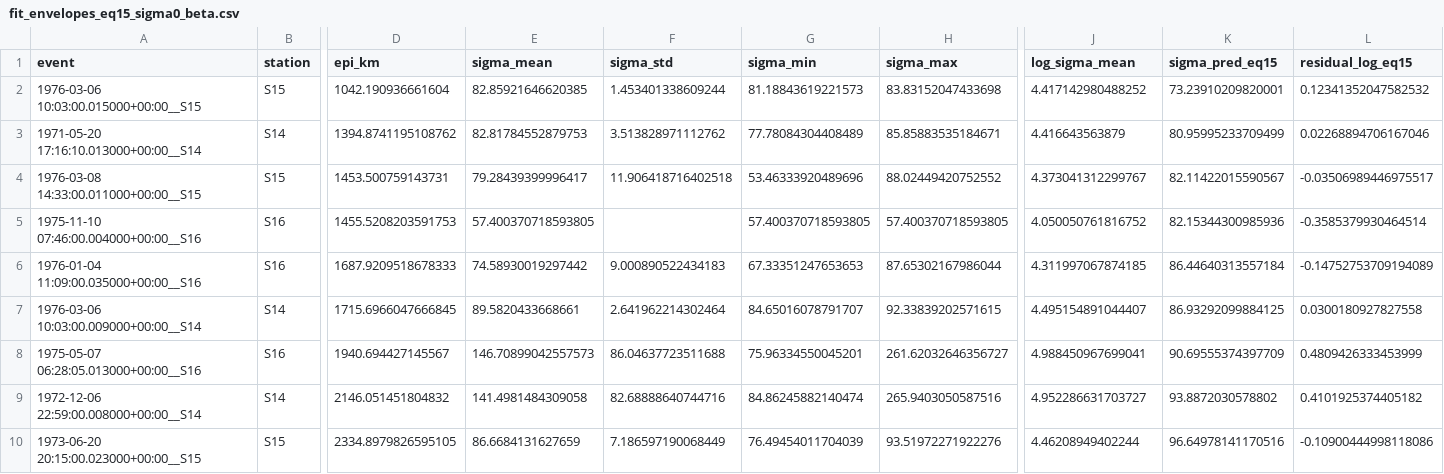
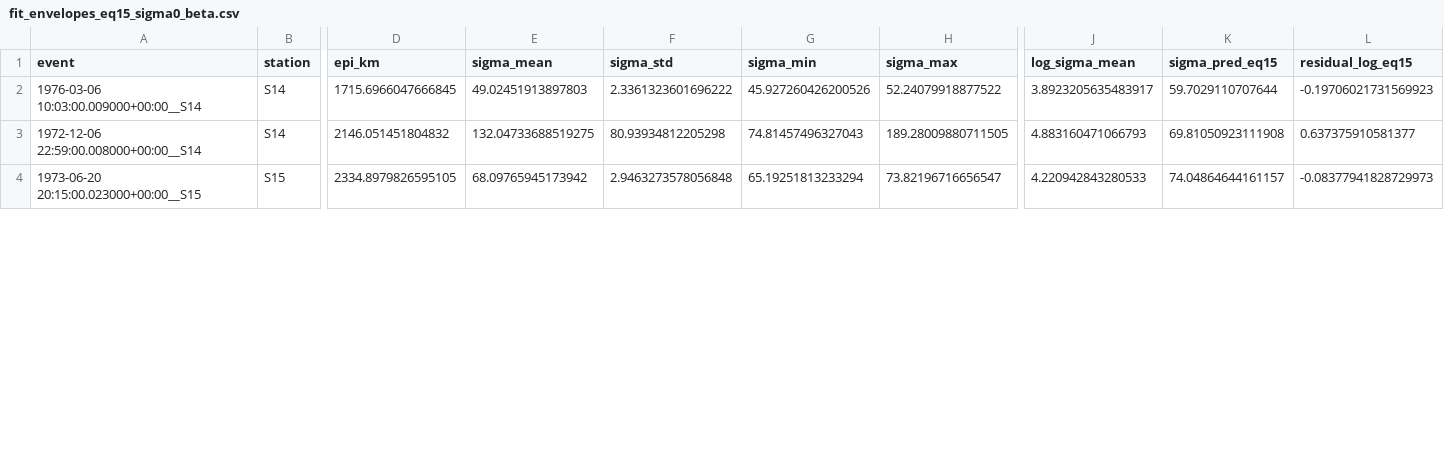
Before and after one commit to RamonMargarit/Heterogeneities-project, a CSV file: notebooks/results/LSQ_Fitting/fit_envelopes_eq15_sigma0_beta.csv, drawn as a sheet; only a part is shown, gaps mark what is left out; removed rows and columns are numbered as before the commit, all else as after; rows hold the shown columns only; the diff covers the shown part only; the diff names each change by its address in the sheet, - before the commit and + after, or states it on an @@ line.

```diff
--- a/notebooks/results/LSQ_Fitting/fit_envelopes_eq15_sigma0_beta.csv
+++ b/notebooks/results/LSQ_Fitting/fit_envelopes_eq15_sigma0_beta.csv
-row 2: 1976-03-06 10:03:00.015000+00:00__S15 | S15 | 1042.190936661604 | 82.85921646620385 | 1.453401338609244 | 81.18843619221573 | 83.83152047433698 | 4.417142980488252 | 73.23910209820001 | 0.12341352047582532
-row 3: 1971-05-20 17:16:10.013000+00:00__S14 | S14 | 1394.8741195108762 | 82.81784552879753 | 3.513828971112762 | 77.78084304408489 | 85.85883535184671 | 4.416643563879 | 80.95995233709499 | 0.02268894706167046
-row 4: 1976-03-08 14:33:00.011000+00:00__S15 | S15 | 1453.500759143731 | 79.28439399996417 | 11.906418716402518 | 53.46333920489696 | 88.02449420752552 | 4.373041312299767 | 82.11422015590567 | -0.03506989446975517
-row 5: 1975-11-10 07:46:00.004000+00:00__S16 | S16 | 1455.5208203591753 | 57.400370718593805 |  | 57.400370718593805 | 57.400370718593805 | 4.050050761816752 | 82.15344300985936 | -0.3585379930464514
-row 6: 1976-01-04 11:09:00.035000+00:00__S16 | S16 | 1687.9209518678333 | 74.58930019297442 | 9.000890522434183 | 67.33351247653653 | 87.65302167986044 | 4.311997067874185 | 86.44640313557184 | -0.14752753709194089
-E2 (sigma_mean): 89.5820433668661
+E2 (sigma_mean): 49.02451913897803
-F2 (sigma_std): 2.641962214302464
+F2 (sigma_std): 2.3361323601696222
-G2 (sigma_min): 84.65016078791707
+G2 (sigma_min): 45.927260426200526
-H2 (sigma_max): 92.33839202571615
+H2 (sigma_max): 52.24079918877522
-J2 (log_sigma_mean): 4.495154891044407
+J2 (log_sigma_mean): 3.8923205635483917
-K2 (sigma_pred_eq15): 86.93292099884125
+K2 (sigma_pred_eq15): 59.7029110707644
-L2 (residual_log_eq15): 0.0300180927827558
+L2 (residual_log_eq15): -0.19706021731569923
-row 8: 1975-05-07 06:28:05.013000+00:00__S16 | S16 | 1940.694427145567 | 146.70899042557573 | 86.04637723511688 | 75.96334550045201 | 261.62032646356727 | 4.988450967699041 | 90.69555374397709 | 0.4809426333453999
-E3 (sigma_mean): 141.4981484309058
+E3 (sigma_mean): 132.04733688519275
-F3 (sigma_std): 82.68888640744716
+F3 (sigma_std): 80.93934812205298
-G3 (sigma_min): 84.86245882140474
+G3 (sigma_min): 74.81457496327043
-H3 (sigma_max): 265.9403050587516
+H3 (sigma_max): 189.28009880711505
-J3 (log_sigma_mean): 4.952286631703727
+J3 (log_sigma_mean): 4.883160471066793
-K3 (sigma_pred_eq15): 93.8872030578802
+K3 (sigma_pred_eq15): 69.81050923111908
-L3 (residual_log_eq15): 0.4101925374405182
+L3 (residual_log_eq15): 0.637375910581377
-E4 (sigma_mean): 86.6684131627659
+E4 (sigma_mean): 68.09765945173942
-F4 (sigma_std): 7.186597190068449
+F4 (sigma_std): 2.9463273578056848
-G4 (sigma_min): 76.49454011704039
+G4 (sigma_min): 65.19251813233294
-H4 (sigma_max): 93.51972271922276
+H4 (sigma_max): 73.82196716656547
-J4 (log_sigma_mean): 4.46208949402244
+J4 (log_sigma_mean): 4.220942843280533
-K4 (sigma_pred_eq15): 96.64978141170516
+K4 (sigma_pred_eq15): 74.04864644161157
-L4 (residual_log_eq15): -0.10900444998118086
+L4 (residual_log_eq15): -0.08377941828729973
```
Also changed, not shown: 35 edited cells elsewhere in this file, notebooks/results/LSQ_Fitting/fit_envelopes_improvement_all_events.csv, notebooks/results/LSQ_Fitting/fit_envelopes_sigma_by_event.csv, 6 other files.
